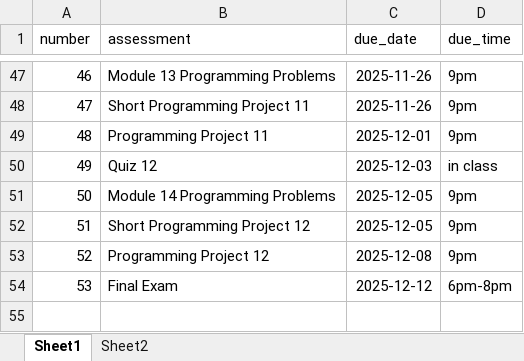
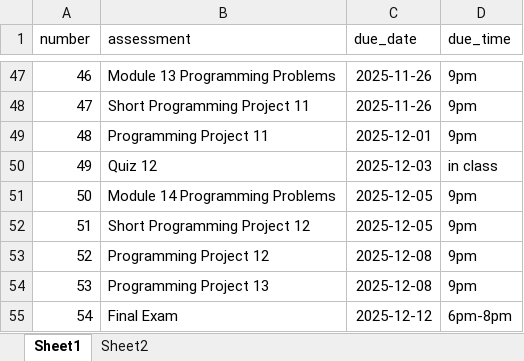
Before and after one commit to professorlynam/csc110, an Excel workbook: assessment_schedule.xlsx, sheet Sheet1, drawn as a sheet; only a part is shown, gaps mark what is left out; values as stored, in another font and other column widths than the file's, no borders; addresses are those after the commit; the diff names each change by its address in the sheet, - before the commit and + after, or states it on an @@ line.

```diff
--- a/assessment_schedule.xlsx (sheet Sheet1)
+++ b/assessment_schedule.xlsx (sheet Sheet1)
+row 54: 53 | Programming Project 13 | 2025-12-08 | 9pm
@@ column A (number) renumbered from row 55 down @@
```
Also changed, not shown: 3 other files.
